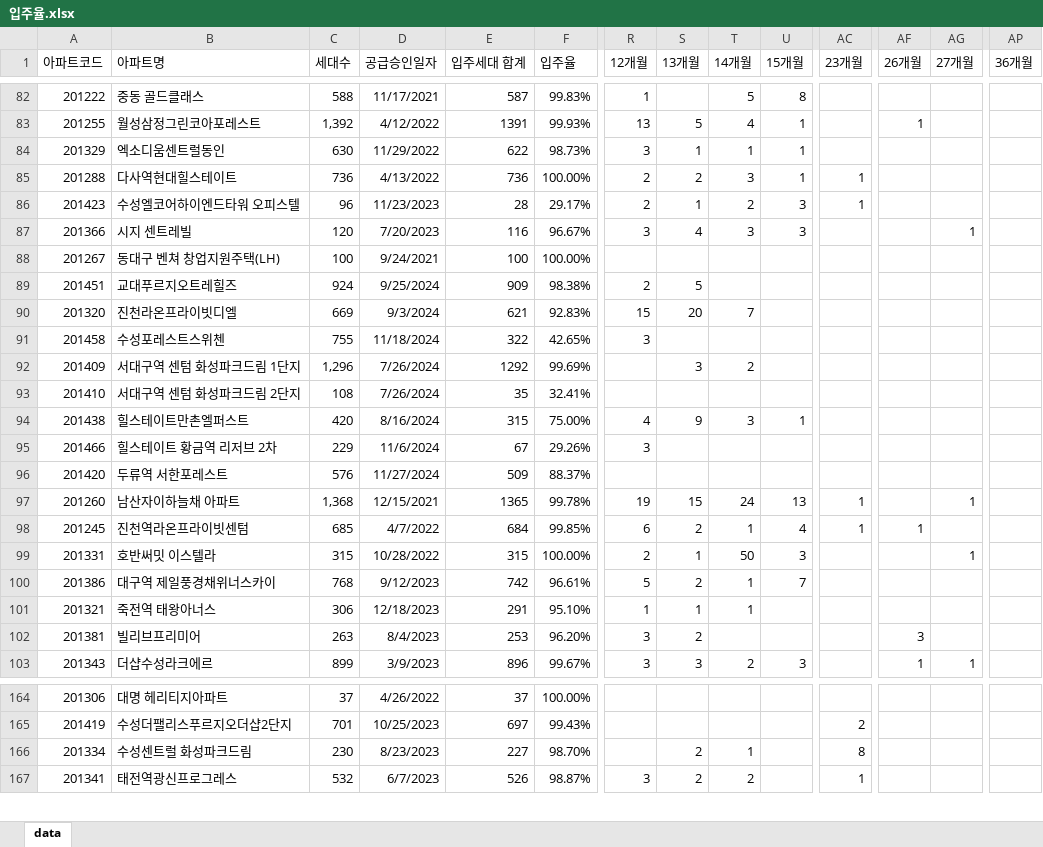
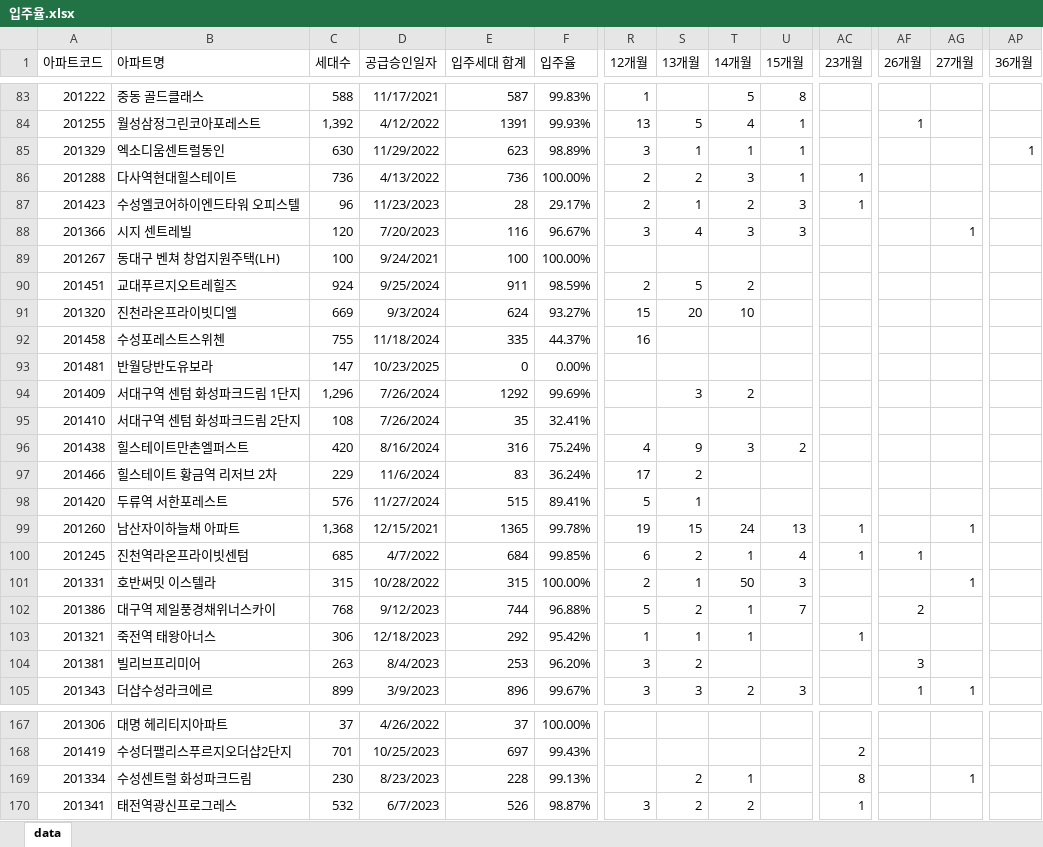
Before and after one commit to Han11112222/Occupancy-rate, an Excel workbook: data/입주율.xlsx, sheet data, drawn as a sheet; only a part is shown, gaps mark what is left out; values as stored, in another font and other column widths than the file's, no borders; addresses are those after the commit; rows hold the shown columns only; the diff covers the shown part only; the diff names each change by its address in the sheet, - before the commit and + after, or states it on an @@ line.

```diff
--- a/data/입주율.xlsx (sheet data)
+++ b/data/입주율.xlsx (sheet data)
-E85 (입주세대 합계): 622
+E85 (입주세대 합계): 623
-F85 (입주율): 98.73%
+F85 (입주율): 98.89%
-AP85 (36개월): (empty)
+AP85 (36개월): 1
-E90 (입주세대 합계): 909
+E90 (입주세대 합계): 911
-F90 (입주율): 98.38%
+F90 (입주율): 98.59%
-T90 (14개월): (empty)
+T90 (14개월): 2
-E91 (입주세대 합계): 621
+E91 (입주세대 합계): 624
-F91 (입주율): 92.83%
+F91 (입주율): 93.27%
-T91 (14개월): 7
+T91 (14개월): 10
-E92 (입주세대 합계): 322
+E92 (입주세대 합계): 335
-F92 (입주율): 42.65%
+F92 (입주율): 44.37%
-R92 (12개월): 3
+R92 (12개월): 16
+row 93: 201481 | 반월당반도유보라 | 147 | 10/23/2025 | 0 | 0.00%
-E96 (입주세대 합계): 315
+E96 (입주세대 합계): 316
-F96 (입주율): 75.00%
+F96 (입주율): 75.24%
-U96 (15개월): 1
+U96 (15개월): 2
-E97 (입주세대 합계): 67
+E97 (입주세대 합계): 83
-F97 (입주율): 29.26%
+F97 (입주율): 36.24%
-R97 (12개월): 3
+R97 (12개월): 17
-S97 (13개월): (empty)
+S97 (13개월): 2
-E98 (입주세대 합계): 509
+E98 (입주세대 합계): 515
-F98 (입주율): 88.37%
+F98 (입주율): 89.41%
-R98 (12개월): (empty)
+R98 (12개월): 5
-S98 (13개월): (empty)
+S98 (13개월): 1
-E102 (입주세대 합계): 742
+E102 (입주세대 합계): 744
-F102 (입주율): 96.61%
+F102 (입주율): 96.88%
-AF102 (26개월): (empty)
+AF102 (26개월): 2
-E103 (입주세대 합계): 291
+E103 (입주세대 합계): 292
-F103 (입주율): 95.10%
+F103 (입주율): 95.42%
-AC103 (23개월): (empty)
+AC103 (23개월): 1
-E169 (입주세대 합계): 227
+E169 (입주세대 합계): 228
-F169 (입주율): 98.70%
+F169 (입주율): 99.13%
-AG169 (27개월): (empty)
+AG169 (27개월): 1
```
Also changed, not shown: 4 added rows, 1 removed row and 195 edited cells elsewhere in this sheet.
